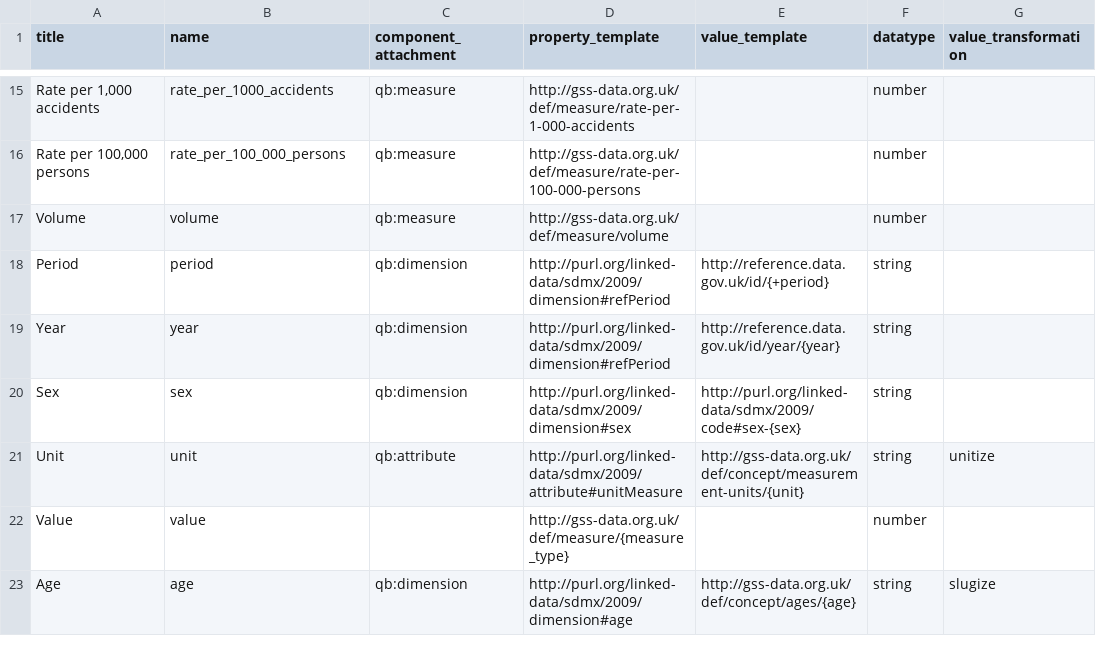
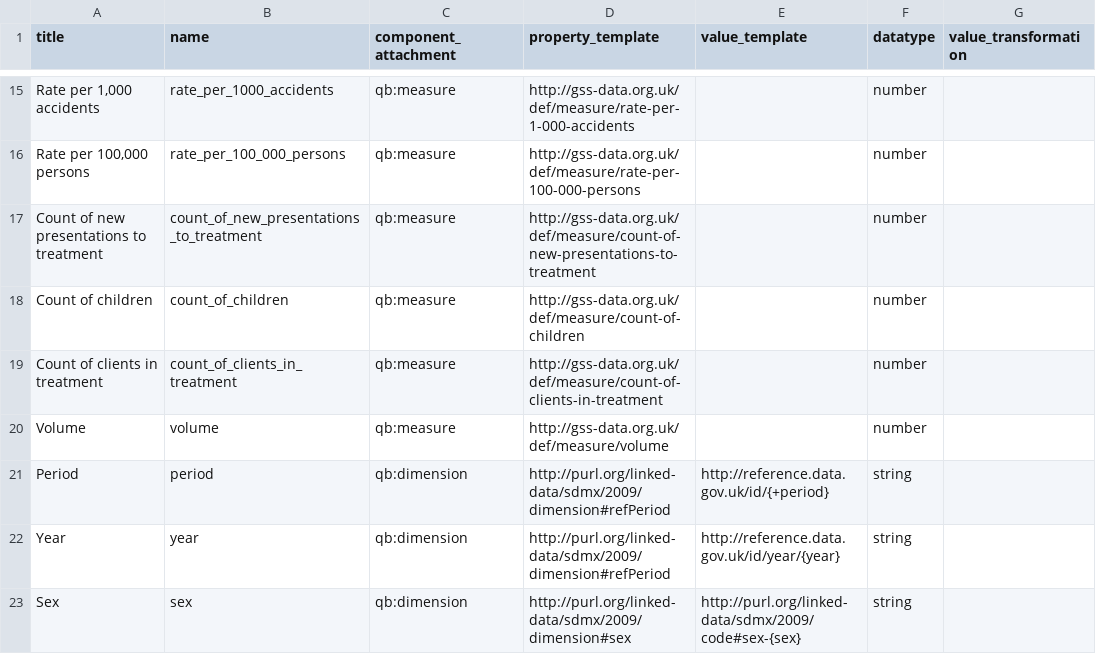
Before and after one commit to GSS-Cogs/ref_alcohol, a CSV file: columns.csv, drawn as a sheet; only a part is shown, gaps mark what is left out; the shorter side is filled out with more unchanged rows; the diff names each change by its address in the sheet, - before the commit and + after, or states it on an @@ line.

Commit message:
Add Measure Types

```diff
--- a/columns.csv
+++ b/columns.csv
+row 17: Count of new presentations to treatment | count_of_new_presentations_to_treatment | qb:measure | http://gss-data.org.uk/def/measure/count-of-new-presentations-to-treatment |  | number
+row 18: Count of children | count_of_children | qb:measure | http://gss-data.org.uk/def/measure/count-of-children |  | number
+row 19: Count of clients in treatment | count_of_clients_in_treatment | qb:measure | http://gss-data.org.uk/def/measure/count-of-clients-in-treatment |  | number
```
Also changed, not shown: components.csv.
